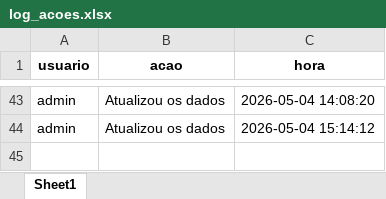
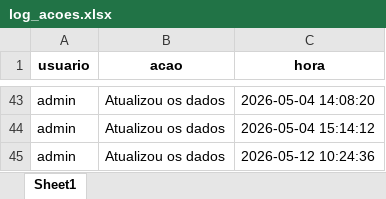
Before and after one commit to muvamis/dash_nexus_c1_2026, an Excel workbook: log_acoes.xlsx, sheet Sheet1, drawn as a sheet; only a part is shown, gaps mark what is left out; values as stored, in another font and other column widths than the file's, no borders; the diff names each change by its address in the sheet, - before the commit and + after, or states it on an @@ line.

```diff
--- a/log_acoes.xlsx (sheet Sheet1)
+++ b/log_acoes.xlsx (sheet Sheet1)
+row 45: admin | Atualizou os dados | 2026-05-12 10:24:36
```
Also changed, not shown: Presencas_Nexus.xlsx, Qualidade_Sessoes.xlsx.
